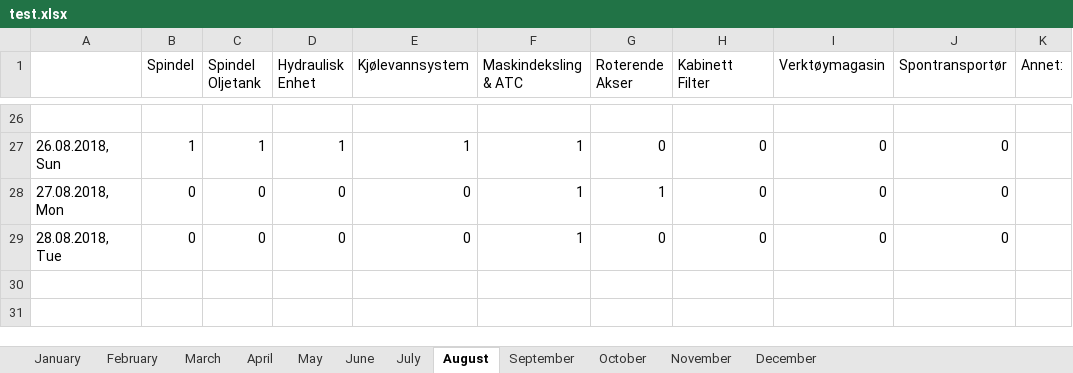
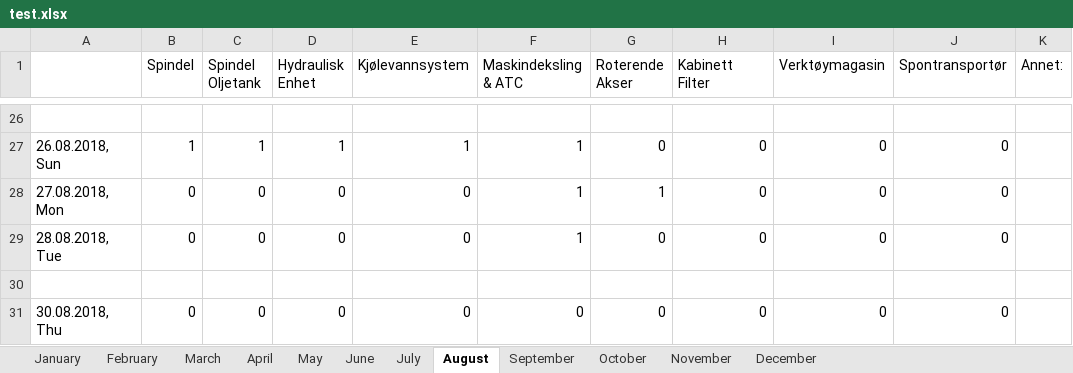
Before and after one commit to UniQueKakarot/TPV_Skjema, an Excel workbook: TPV_Source/test.xlsx, sheet August, drawn as a sheet; only a part is shown, gaps mark what is left out; values as stored, in another font and other column widths than the file's, no borders; the diff names each change by its address in the sheet, - before the commit and + after, or states it on an @@ line.

```diff
--- a/TPV_Source/test.xlsx (sheet August)
+++ b/TPV_Source/test.xlsx (sheet August)
+row 30: (empty)
+row 31: 30.08.2018, Thu | 0 | 0 | 0 | 0 | 0 | 0 | 0 | 0 | 0
```
Also changed, not shown: 2 other files.
